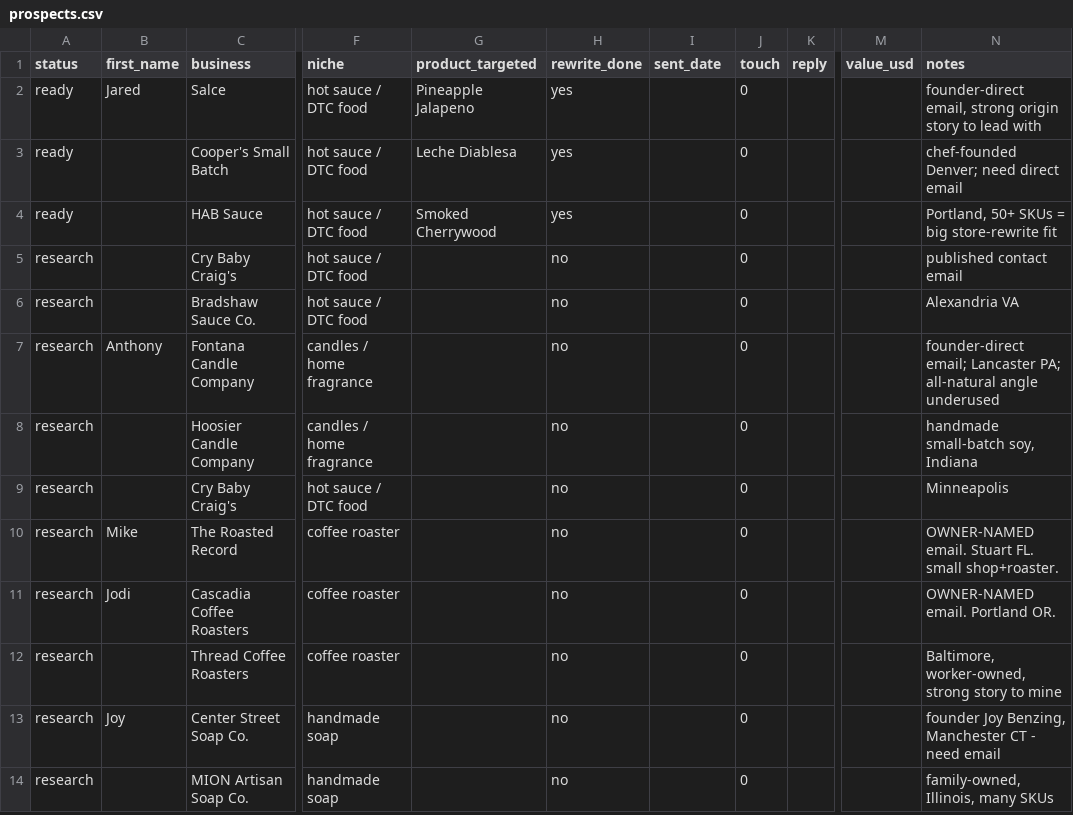
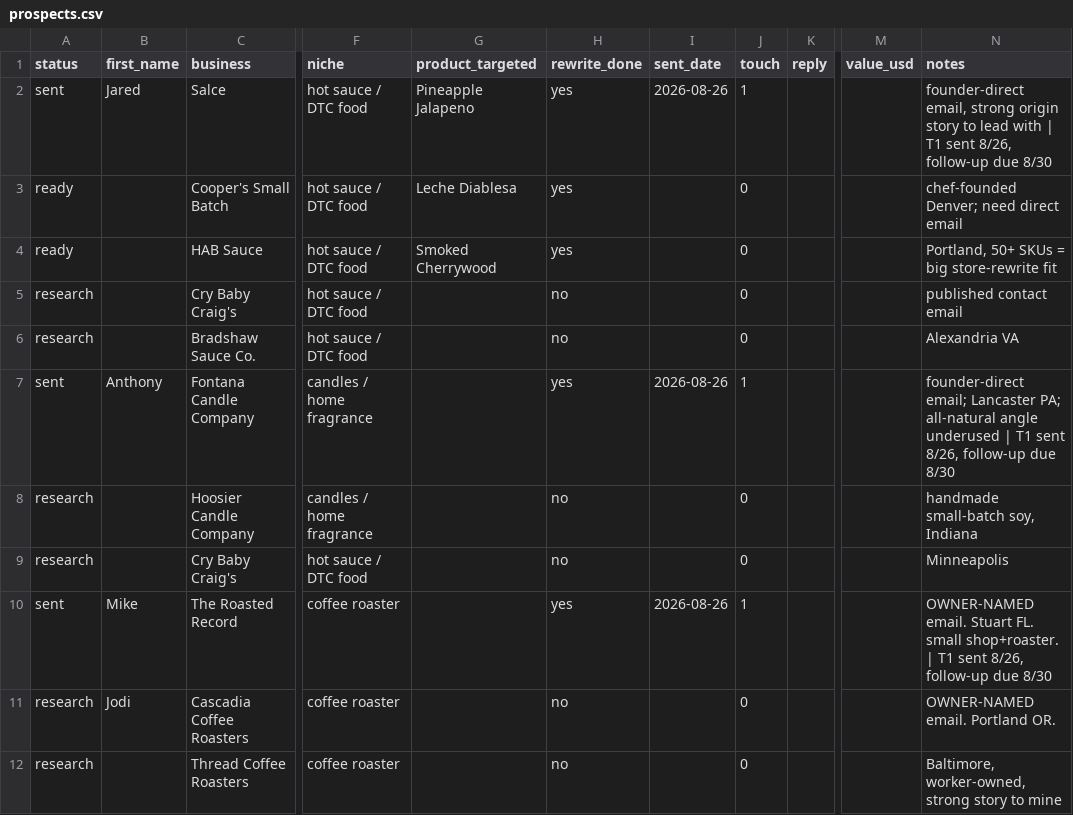
Before and after one commit to loya5475-coder/loyamedia, a CSV file: ops/prospects.csv, drawn as a sheet; only a part is shown, gaps mark what is left out; the shorter side is filled out with more unchanged rows; the diff names each change by its address in the sheet, - before the commit and + after, or states it on an @@ line.

```diff
--- a/ops/prospects.csv
+++ b/ops/prospects.csv
-A2 (status): ready
+A2 (status): sent
-I2 (sent_date): (empty)
+I2 (sent_date): 2026-08-26
-J2 (touch): 0
+J2 (touch): 1
-N2 (notes): …lead with
+N2 (notes): …lead with | T1 sent 8/26, follow-up due 8/30
-A7 (status): research
+A7 (status): sent
-H7 (rewrite_done): no
+H7 (rewrite_done): yes
-I7 (sent_date): (empty)
+I7 (sent_date): 2026-08-26
-J7 (touch): 0
+J7 (touch): 1
-N7 (notes): …angle underused
+N7 (notes): …angle underused | T1 sent 8/26, follow-up due 8/30
-A10 (status): research
+A10 (status): sent
-H10 (rewrite_done): no
+H10 (rewrite_done): yes
-I10 (sent_date): (empty)
+I10 (sent_date): 2026-08-26
-J10 (touch): 0
+J10 (touch): 1
-N10 (notes): …small shop+roaster.
+N10 (notes): …small shop+roaster. | T1 sent 8/26, follow-up due 8/30
```
Also changed, not shown: 2 other files.
